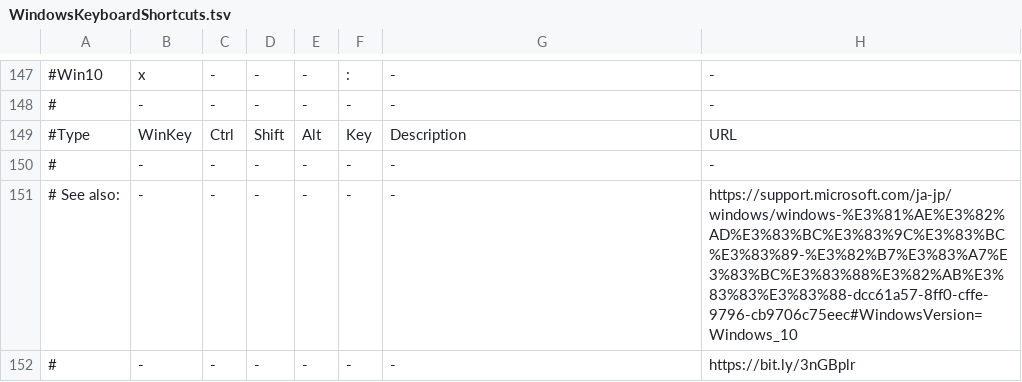
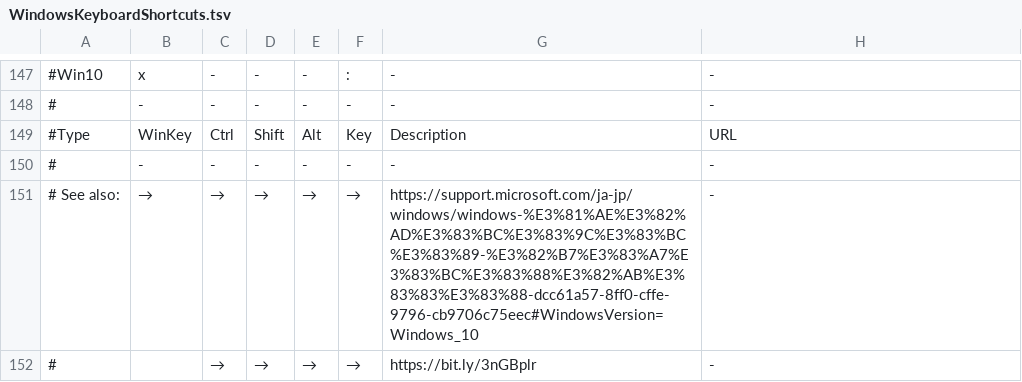
Before and after one commit to hohno-46466/wZone--Windows--KeyboardShortcuts, a TSV file: WindowsKeyboardShortcuts.tsv, drawn as a sheet; only a part is shown, gaps mark what is left out; removed rows and columns are numbered as before the commit, all else as after; the diff names each change by its address in the sheet, - before the commit and + after, or states it on an @@ line.

Commit message:
updated by @hohno_at_kuimc on hohno-AX3-2020J

```diff
--- a/WindowsKeyboardShortcuts.tsv
+++ b/WindowsKeyboardShortcuts.tsv
-row 151: # See also: | - | - | - | - | - | - | https://support.microsoft.com/ja-jp/windows/windows-%E3%81%AE%E3%82%AD%E3%83%BC%E3%83%9C%E3%83%BC%E3%83%89-%E3%82%B7%E3%83%A7%E3%83%BC%E3%83%88%E3%82%AB%E3%83%83%E3%83%88-dcc61a57-8ff0-cffe-9796-cb9706c75eec#WindowsVersion=Windows_10
-row 152: # | - | - | - | - | - | - | https://bit.ly/3nGBplr
+row 151: # See also: | → | → | → | → | → | https://support.microsoft.com/ja-jp/windows/windows-%E3%81%AE%E3%82%AD%E3%83%BC%E3%83%9C%E3%83%BC%E3%83%89-%E3%82%B7%E3%83%A7%E3%83%BC%E3%83%88%E3%82%AB%E3%83%83%E3%83%88-dcc61a57-8ff0-cffe-9796-cb9706c75eec#WindowsVersion=Windows_10 | -
+row 152: # |  | → | → | → | → | https://bit.ly/3nGBplr | -
```
